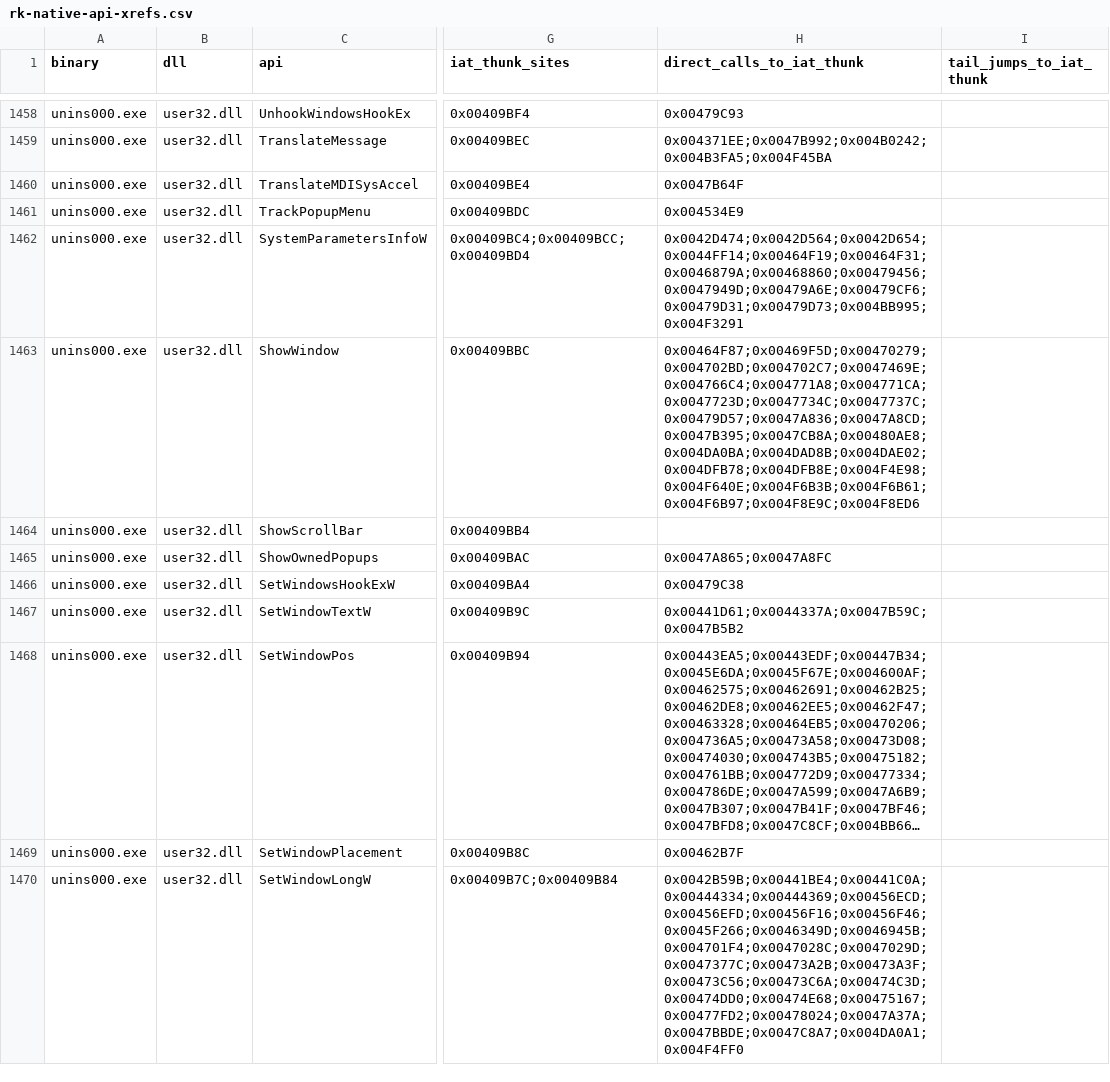
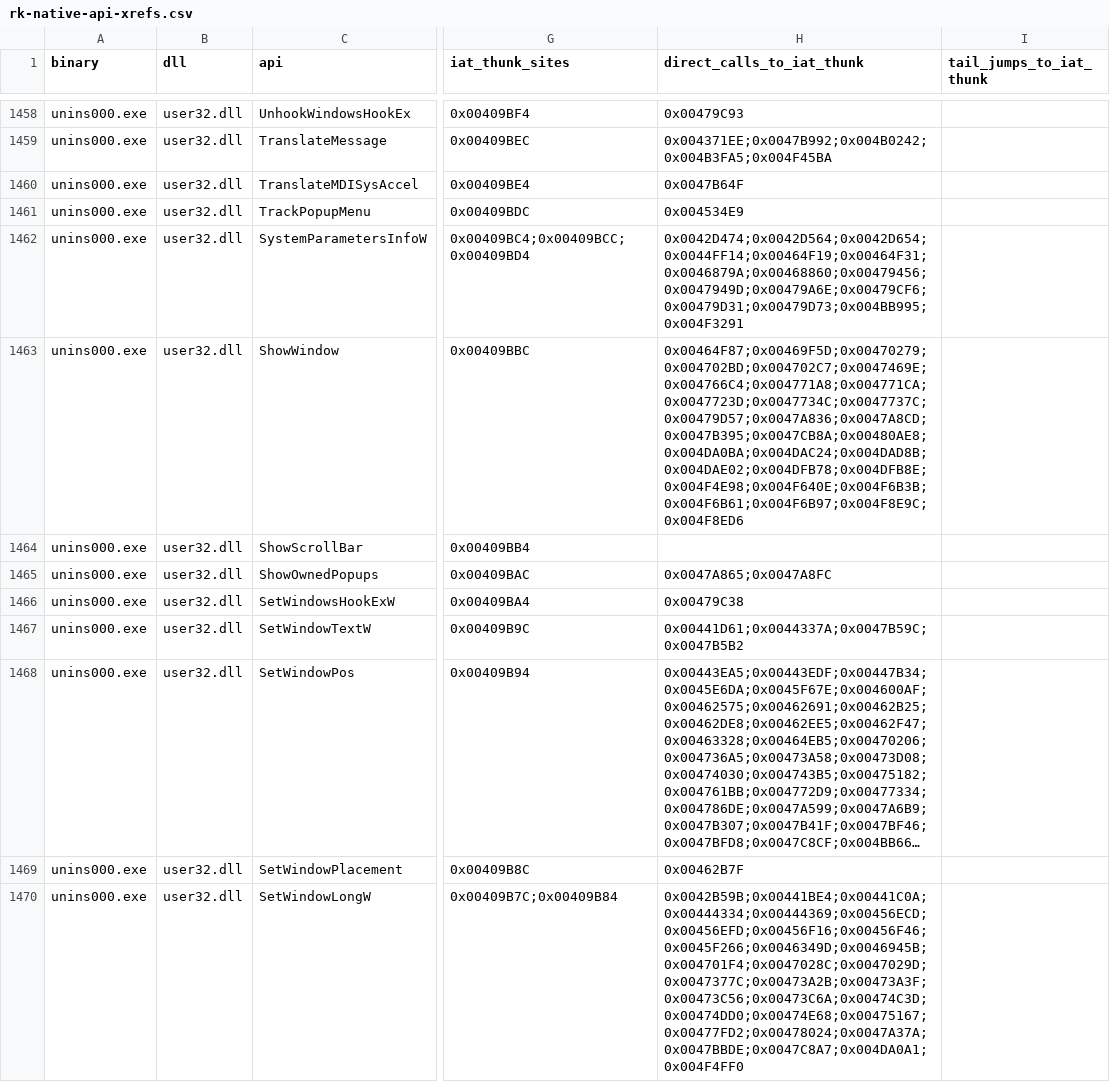
Before and after one commit to shubh-3011/keydeck-rk-studio, a CSV file: docs/rk-native-api-xrefs.csv, drawn as a sheet; only a part is shown, gaps mark what is left out; long unchanged cells end in …; the diff names each change by its address in the sheet, - before the commit and + after, or states it on an @@ line.

```diff
--- a/docs/rk-native-api-xrefs.csv
+++ b/docs/rk-native-api-xrefs.csv
-H1463 (direct_calls_to_iat_thunk): 0x00464F87;0x00469F5D;0x00470279;0x004702BD;0x004702C7;0x0047469E;0x004766C4;0x004771A8;0x004771CA;0x0047723D;0x0047734C;0x0047737C;0x00479D57;0x0047A836;0x0047A8CD;0x0047B395;0x0047CB8A;0x00480AE8;0x004DA0BA;0x004DAD8B;0x004DAE02;0x004DFB78;0x004DFB8E;0x004F4E98;0x004F640E;0x004F6B3B;0x004F6B61;0x004F6B97;0x004F8E9C;0x004F8ED6
+H1463 (direct_calls_to_iat_thunk): 0x00464F87;0x00469F5D;0x00470279;0x004702BD;0x004702C7;0x0047469E;0x004766C4;0x004771A8;0x004771CA;0x0047723D;0x0047734C;0x0047737C;0x00479D57;0x0047A836;0x0047A8CD;0x0047B395;0x0047CB8A;0x00480AE8;0x004DA0BA;0x004DAC24;0x004DAD8B;0x004DAE02;0x004DFB78;0x004DFB8E;0x004F4E98;0x004F640E;0x004F6B3B;0x004F6B61;0x004F6B97;0x004F8E9C;0x004F8ED6
```
Also changed, not shown: 10 other files.
